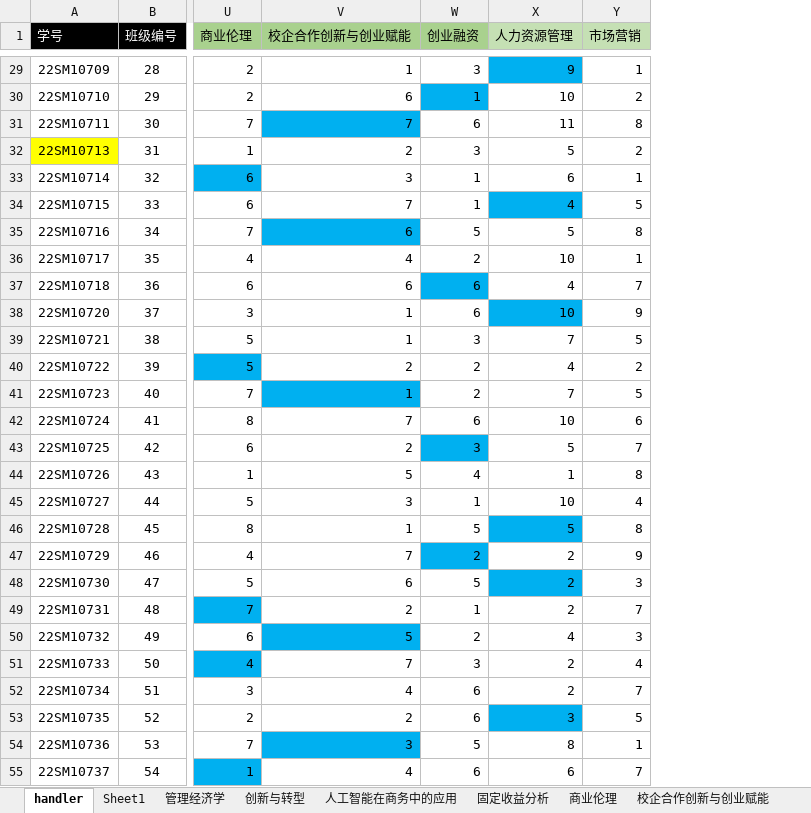
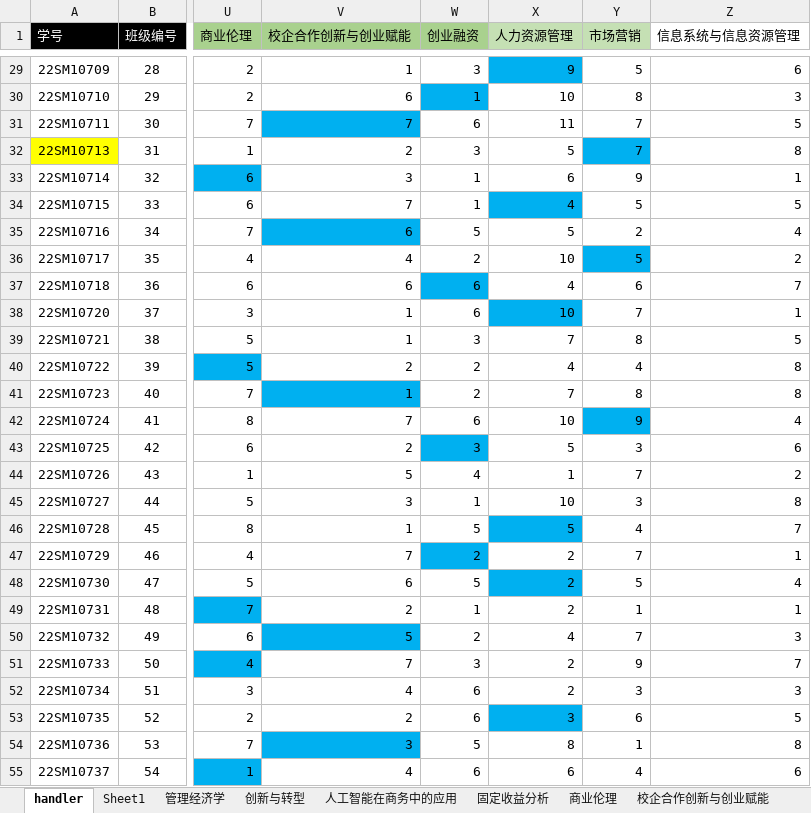
Before and after one commit to Bllose/Bllools, an Excel workbook: resources/HIT22VCteam.xlsx, sheet handler, drawn as a sheet; only a part is shown, gaps mark what is left out; values as stored, in another font and other column widths than the file's, no borders; the diff covers the shown part only; the diff names each change by its address in the sheet, - before the commit and + after, or states it on an @@ line.

```diff
--- a/resources/HIT22VCteam.xlsx (sheet handler)
+++ b/resources/HIT22VCteam.xlsx (sheet handler)
+column Z (信息系统与信息资源管理), rows 29-55: 6 | 3 | 5 | 8 | 1 | 5 | 4 | 2 | 7 | 1 | 5 | 8 | 8 | 4 | 6 | 2 | 8 | 7 | 1 | 4 | 1 | 3 | 7 | 3 | 5 | 8 | 6
-Y29 (市场营销): 1
+Y29 (市场营销): 5
-Y30 (市场营销): 2
+Y30 (市场营销): 8
-Y31 (市场营销): 8
+Y31 (市场营销): 7
-Y32 (市场营销): 2
+Y32 (市场营销): 7
-Y32 fill: none
+Y32 fill: #00B0F0
-Y33 (市场营销): 1
+Y33 (市场营销): 9
-Y35 (市场营销): 8
+Y35 (市场营销): 2
-Y36 (市场营销): 1
+Y36 (市场营销): 5
-Y36 fill: none
+Y36 fill: #00B0F0
-Y37 (市场营销): 7
+Y37 (市场营销): 6
-Y38 (市场营销): 9
+Y38 (市场营销): 7
-Y39 (市场营销): 5
+Y39 (市场营销): 8
-Y40 (市场营销): 2
+Y40 (市场营销): 4
-Y41 (市场营销): 5
+Y41 (市场营销): 8
-Y42 (市场营销): 6
+Y42 (市场营销): 9
-Y42 fill: none
+Y42 fill: #00B0F0
-Y43 (市场营销): 7
+Y43 (市场营销): 3
-Y44 (市场营销): 8
+Y44 (市场营销): 7
-Y45 (市场营销): 4
+Y45 (市场营销): 3
-Y46 (市场营销): 8
+Y46 (市场营销): 4
-Y47 (市场营销): 9
+Y47 (市场营销): 7
-Y48 (市场营销): 3
+Y48 (市场营销): 5
-Y49 (市场营销): 7
+Y49 (市场营销): 1
-Y50 (市场营销): 3
+Y50 (市场营销): 7
-Y51 (市场营销): 4
+Y51 (市场营销): 9
-Y52 (市场营销): 7
+Y52 (市场营销): 3
-Y53 (市场营销): 5
+Y53 (市场营销): 6
-Y55 (市场营销): 7
+Y55 (市场营销): 4
```
Also changed, not shown: 5 removed rows, 25 edited cells and cell formats elsewhere in this sheet, other sheet tabs, 5 other files.
